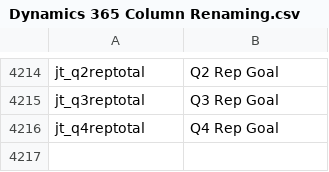
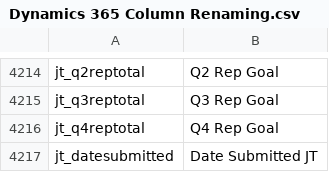
Before and after one commit to preston-reynolds/M-aids, a CSV file: Dynamics 365 Column Renaming.csv, drawn as a sheet; only a part is shown, gaps mark what is left out.

Commit message:
Update Dynamics 365 Column Renaming.csv

```diff
--- a/Dynamics 365 Column Renaming.csv
+++ b/Dynamics 365 Column Renaming.csv
@@ -4216 +4216,2 @@ jt_q3reptotal,Q3 Rep Goal
 jt_q4reptotal,Q4 Rep Goal
+jt_datesubmitted,Date Submitted JT
```
